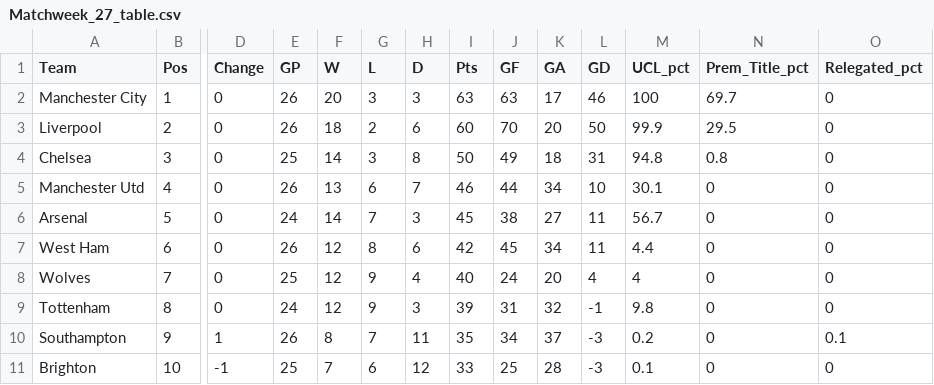
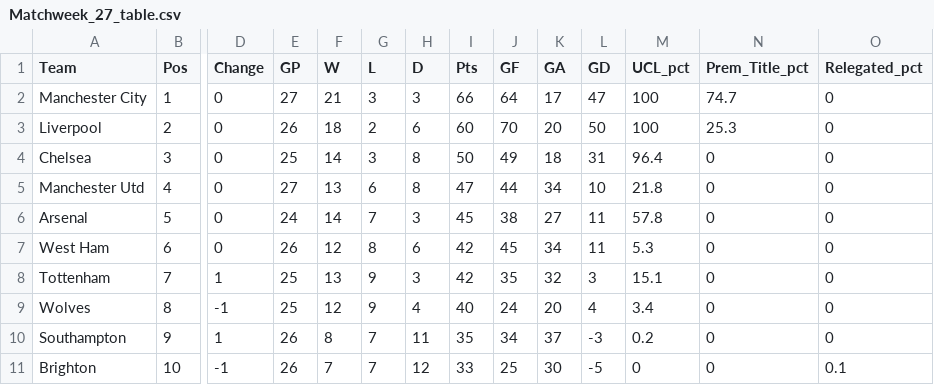
Before and after one commit to weaversd/EPL_2021-2022, a CSV file: current_table_output/Matchweek_27_table.csv, drawn as a sheet; only a part is shown, gaps mark what is left out; removed rows and columns are numbered as before the commit, all else as after; rows hold the shown columns only; the diff covers the shown part only; the diff names each change by its address in the sheet, - before the commit and + after, or states it on an @@ line.

```diff
--- a/current_table_output/Matchweek_27_table.csv
+++ b/current_table_output/Matchweek_27_table.csv
-E2 (GP): 26
+E2 (GP): 27
-F2 (W): 20
+F2 (W): 21
-I2 (Pts): 63
+I2 (Pts): 66
-J2 (GF): 63
+J2 (GF): 64
-L2 (GD): 46
+L2 (GD): 47
-N2 (Prem_Title_pct): 69.7
+N2 (Prem_Title_pct): 74.7
-M3 (UCL_pct): 99.9
+M3 (UCL_pct): 100
-N3 (Prem_Title_pct): 29.5
+N3 (Prem_Title_pct): 25.3
-M4 (UCL_pct): 94.8
+M4 (UCL_pct): 96.4
-N4 (Prem_Title_pct): 0.8
+N4 (Prem_Title_pct): 0
-E5 (GP): 26
+E5 (GP): 27
-H5 (D): 7
+H5 (D): 8
-I5 (Pts): 46
+I5 (Pts): 47
-M5 (UCL_pct): 30.1
+M5 (UCL_pct): 21.8
-M6 (UCL_pct): 56.7
+M6 (UCL_pct): 57.8
-M7 (UCL_pct): 4.4
+M7 (UCL_pct): 5.3
+row 8: Tottenham | 7 | 1 | 25 | 13 | 9 | 3 | 42 | 35 | 32 | 3 | 15.1 | 0 | 0
-B9 (Pos): 7
+B9 (Pos): 8
-D9 (Change): 0
+D9 (Change): -1
-M9 (UCL_pct): 4
+M9 (UCL_pct): 3.4
-row 9: Tottenham | 8 | 0 | 24 | 12 | 9 | 3 | 39 | 31 | 32 | -1 | 9.8 | 0 | 0
-O10 (Relegated_pct): 0.1
+O10 (Relegated_pct): 0
-E11 (GP): 25
+E11 (GP): 26
-G11 (L): 6
+G11 (L): 7
-K11 (GA): 28
+K11 (GA): 30
-L11 (GD): -3
+L11 (GD): -5
-M11 (UCL_pct): 0.1
+M11 (UCL_pct): 0
-O11 (Relegated_pct): 0
+O11 (Relegated_pct): 0.1
```
Also changed, not shown: 2 added rows, 2 removed rows and 40 edited cells elsewhere in this file, SPI_tables/Matchweek_27_SPI.csv, 35 other files.
